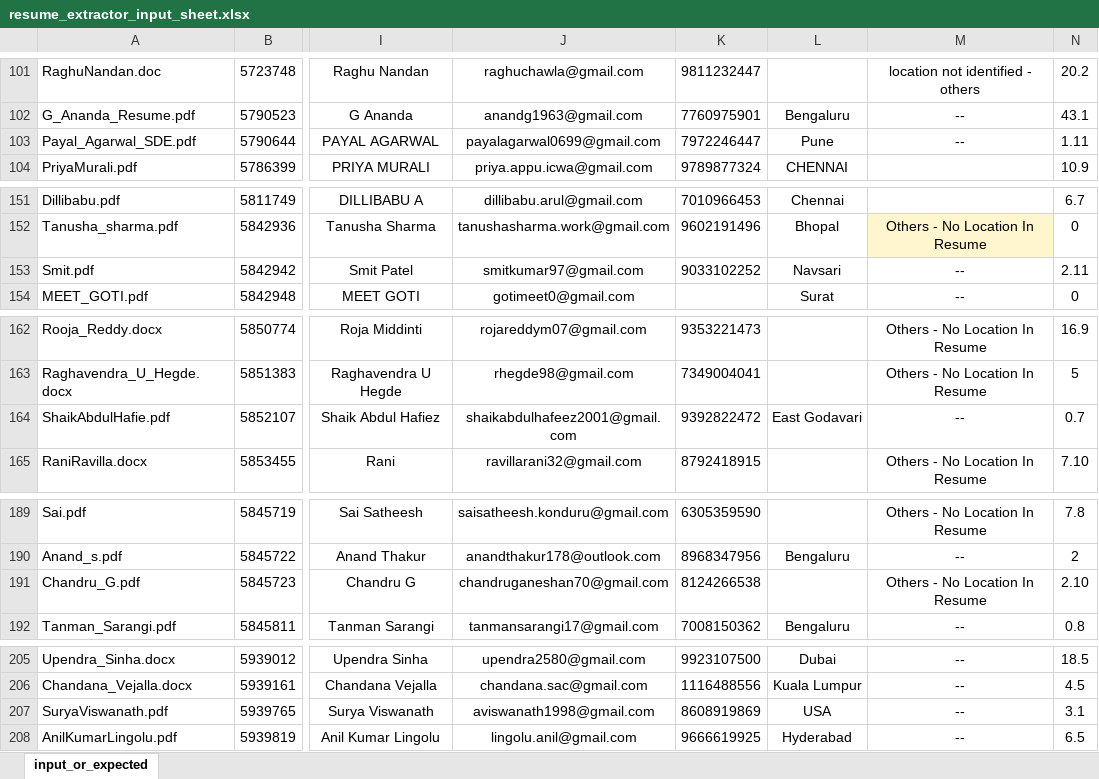
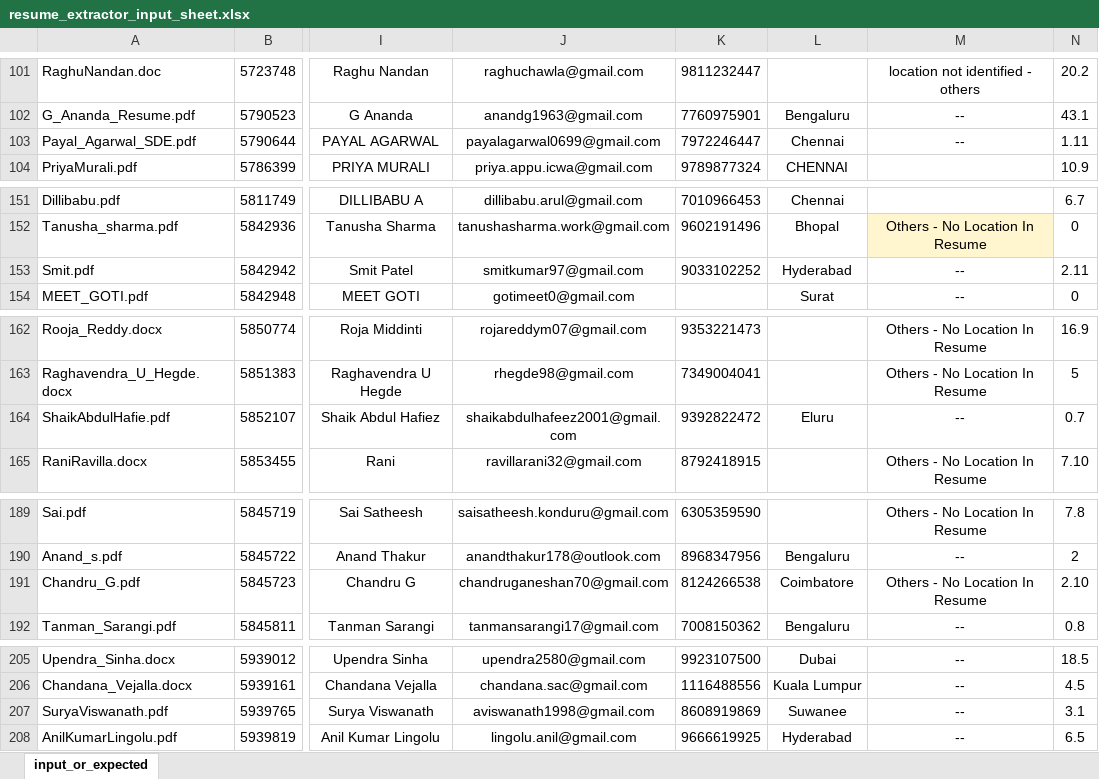
Before and after one commit to nitesh-hirepro/internalams-api-automation, an Excel workbook: input_data/resume_extractor_sheet/resume_extractor_input_sheet.xlsx, sheet input_or_expected, drawn as a sheet; only a part is shown, gaps mark what is left out; values as stored, in another font and other column widths than the file's, no borders; conditional formats not drawn; the diff covers the shown part only; the diff names each change by its address in the sheet, - before the commit and + after, or states it on an @@ line.

```diff
--- a/input_data/resume_extractor_sheet/resume_extractor_input_sheet.xlsx (sheet input_or_expected)
+++ b/input_data/resume_extractor_sheet/resume_extractor_input_sheet.xlsx (sheet input_or_expected)
-L103: Pune
+L103: Chennai
-L153: Navsari
+L153: Hyderabad
-L164: East Godavari
+L164: Eluru
-L191: (empty)
+L191: Coimbatore
-L207: USA
+L207: Suwanee
```
Also changed, not shown: 21 edited cells and cell formats elsewhere in this sheet, 1 other file.
